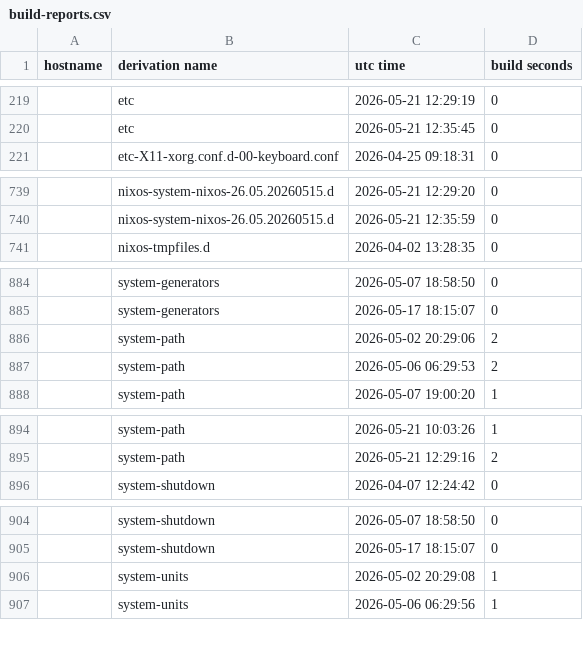
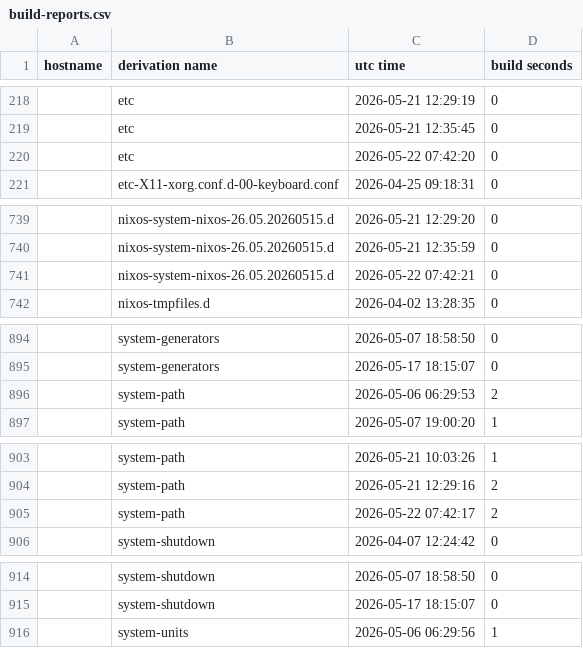
Before and after one commit to lrestj/nixos, a CSV file: .local/state/nix-output-monitor/build-reports.csv, drawn as a sheet; only a part is shown, gaps mark what is left out; removed rows and columns are numbered as before the commit, all else as after; the diff covers the shown part only; the diff names each change by its address in the sheet, - before the commit and + after, or states it on an @@ line.

```diff
--- a/.local/state/nix-output-monitor/build-reports.csv
+++ b/.local/state/nix-output-monitor/build-reports.csv
+row 220:  | etc | 2026-05-22 07:42:20 | 0
+row 741:  | nixos-system-nixos-26.05.20260515.d | 2026-05-22 07:42:21 | 0
-row 886:  | system-path | 2026-05-02 20:29:06 | 2
+row 905:  | system-path | 2026-05-22 07:42:17 | 2
-row 906:  | system-units | 2026-05-02 20:29:08 | 1
```
Also changed, not shown: 18 added rows, 8 removed rows and 2 edited cells elsewhere in this file, 2 other files.
